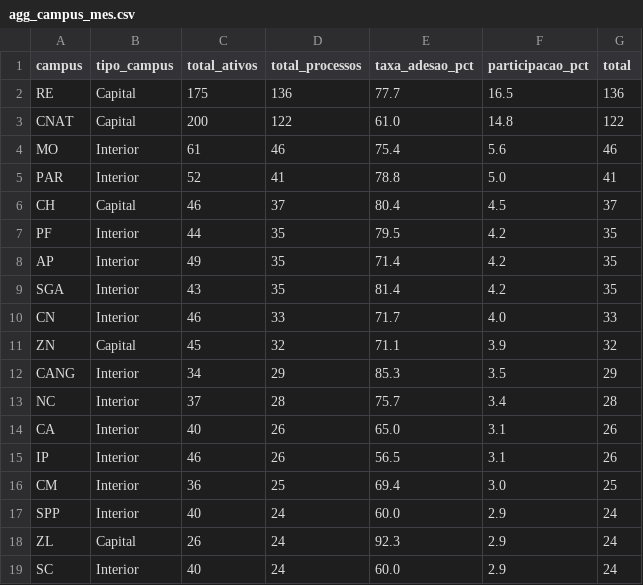
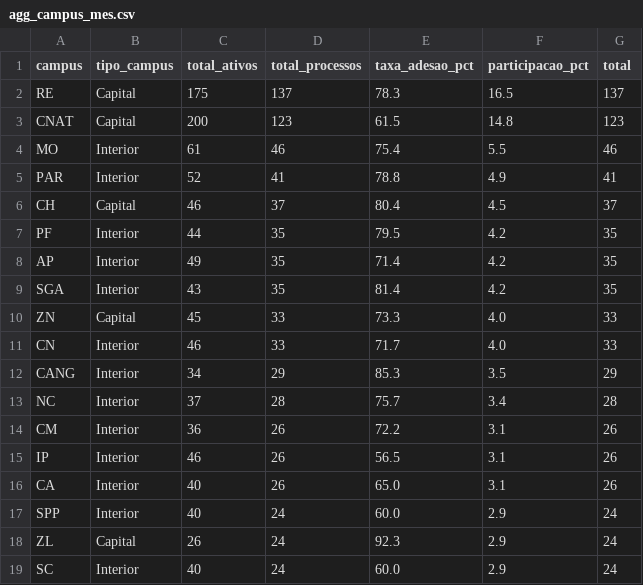
Before and after one commit to kelsoncm/memoriais-avaliados, a CSV file: docs/data/agg_campus_mes.csv, drawn as a sheet; only a part is shown.

```diff
--- a/docs/data/agg_campus_mes.csv
+++ b/docs/data/agg_campus_mes.csv
@@ -1,6 +1,6 @@
 campus,tipo_campus,total_ativos,total_processos,taxa_adesao_pct,participacao_pct,total
-RE,Capital,175,136,77.7,16.5,136
-CNAT,Capital,200,122,61.0,14.8,122
-MO,Interior,61,46,75.4,5.6,46
-PAR,Interior,52,41,78.8,5.0,41
+RE,Capital,175,137,78.3,16.5,137
+CNAT,Capital,200,123,61.5,14.8,123
+MO,Interior,61,46,75.4,5.5,46
+PAR,Interior,52,41,78.8,4.9,41
 CH,Capital,46,37,80.4,4.5,37
@@ -9,9 +9,9 @@ AP,Interior,49,35,71.4,4.2,35
 SGA,Interior,43,35,81.4,4.2,35
+ZN,Capital,45,33,73.3,4.0,33
 CN,Interior,46,33,71.7,4.0,33
-ZN,Capital,45,32,71.1,3.9,32
 CANG,Interior,34,29,85.3,3.5,29
 NC,Interior,37,28,75.7,3.4,28
+CM,Interior,36,26,72.2,3.1,26
+IP,Interior,46,26,56.5,3.1,26
 CA,Interior,40,26,65.0,3.1,26
-IP,Interior,46,26,56.5,3.1,26
-CM,Interior,36,25,69.4,3.0,25
 SPP,Interior,40,24,60.0,2.9,24
```
Also changed, not shown: docs/data/agg_cargo_nivel.csv, docs/data/fato_anonimo.csv, 2 other files.
